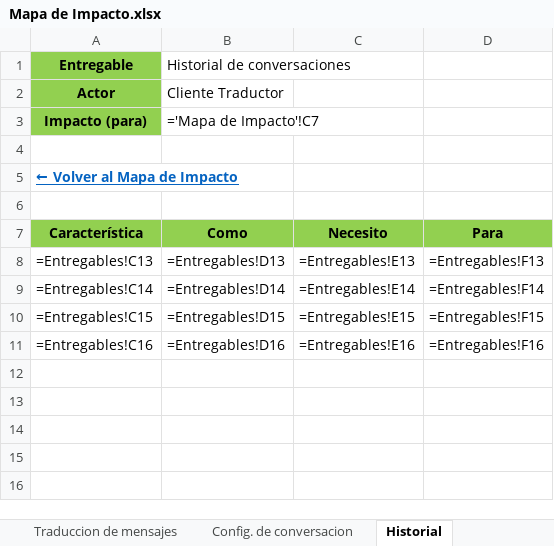
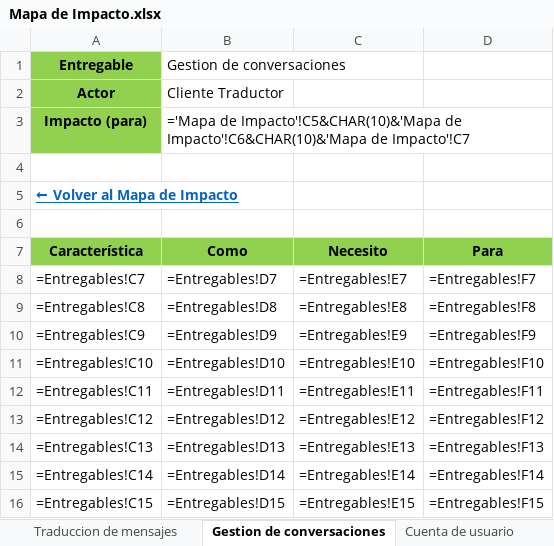
Before and after one commit to Dafatalk/talklate, an Excel workbook: seguimiento/mapa_impacto/Mapa de Impacto.xlsx, sheet Gestion de conversaciones, drawn as a sheet; values as stored, in another font and other column widths than the file's, no borders; formulas without a stored value are shown as written; removed rows and columns are numbered as before the commit, all else as after; the diff names each change by its address in the sheet, - before the commit and + after, or states it on an @@ line.

```diff
--- a/seguimiento/mapa_impacto/Mapa de Impacto.xlsx (sheet Gestion de conversaciones)
+++ b/seguimiento/mapa_impacto/Mapa de Impacto.xlsx (sheet Gestion de conversaciones)
-sheet tab: Historial
+sheet tab: Gestion de conversaciones
-sheet tab: Config. de conversacion
-B1 (Como): Historial de conversaciones
+B1 (Como): Gestion de conversaciones
-B3 (Como): ='Mapa de Impacto'!C7
+B3 (Como): ='Mapa de Impacto'!C5&CHAR(10)&'Mapa de Impacto'!C6&CHAR(10)&'Mapa de Impacto'!C7
+row 8: =Entregables!C7 | =Entregables!D7 | =Entregables!E7 | =Entregables!F7
+row 9: =Entregables!C8 | =Entregables!D8 | =Entregables!E8 | =Entregables!F8
+row 10: =Entregables!C9 | =Entregables!D9 | =Entregables!E9 | =Entregables!F9
+row 11: =Entregables!C10 | =Entregables!D10 | =Entregables!E10 | =Entregables!F10
+row 12: =Entregables!C11 | =Entregables!D11 | =Entregables!E11 | =Entregables!F11
+row 13: =Entregables!C12 | =Entregables!D12 | =Entregables!E12 | =Entregables!F12
-row 11: =Entregables!C16 | =Entregables!D16 | =Entregables!E16 | =Entregables!F16
```
Also changed, not shown: sheet Entregables, sheet Backlog - Historias de Usuario, sheet Reportes, sheet Participacion interlocutor, sheet Cuenta de usuario, sheet Admin idiomas y regiones, 1 more sheet, other sheet tabs, seguimiento/matrices/Matriz de roles por operaciones.xlsx, 7 other files.
